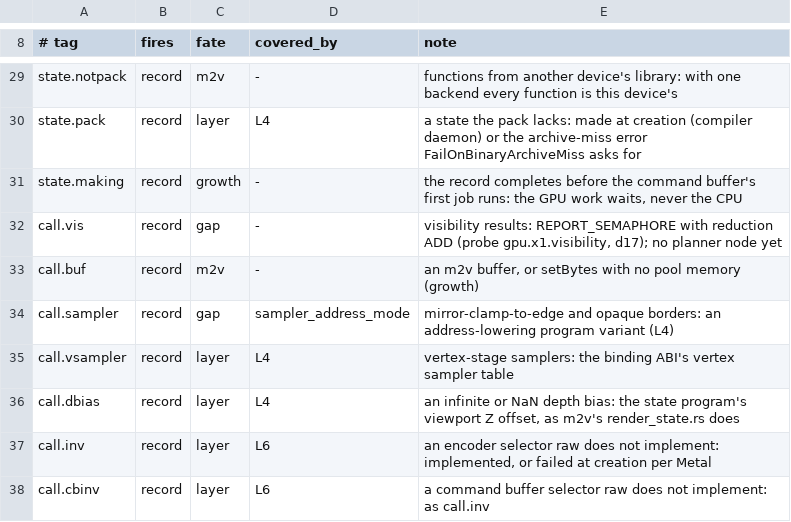
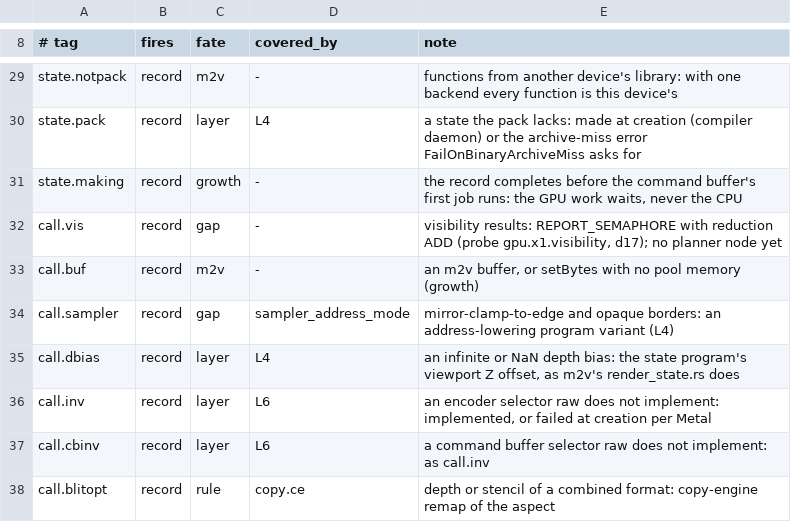
Before and after one commit to brunostjohn/ios-on-switch-lmao, a TSV file: drivers/TegraGM20BMetal/raw/plan/predicates.tsv, drawn as a sheet; only a part is shown, gaps mark what is left out; the shorter side is filled out with more unchanged rows; the diff names each change by its address in the sheet, - before the commit and + after, or states it on an @@ line.

Commit message:
Raw render encoder: vertex samplers by range, and a vertex sampler no longer sends its command buffer to m2v
setVertexSamplerStates:withRange: and setVertexSamplerStates:lodMinClamps:lodMaxClamps:withRange: were answered zero (the
samplers never bound, in m2v's replay either). They are the single bind per slot now, as the fragment forms are.

The single bind refused its command buffer (call.vsampler) though nothing on the raw path reads a vertex sampler: a raw
record takes a texture or sampler of stage 2 alone (raw_direct.cpp, raw_record.cpp; a vertex-stage handle leaves the record
unmade), so a state whose vertex function samples is not raw and its draws leave by the state predicate. The bind is
recorded for m2v's replay and binds nothing on the raw path; the predicate goes (RawMetalPredicates.h, predicates.tsv).

HW Test metal.native.vertex_samplers: samplers bound by both range forms and singly beside a raw state keep the command
buffer raw with its pixels; a runtime-compiled vertex function that samples a texture draws its half-size quad (its path a
metric). Inventory: the two range selectors are raw's.

Stack key unchanged: ios27 c7fe25c8f16ed0bf.

(cherry picked from commit 277964b96dbb10769a7724648e1449bfd74165eb)

```diff
--- a/drivers/TegraGM20BMetal/raw/plan/predicates.tsv
+++ b/drivers/TegraGM20BMetal/raw/plan/predicates.tsv
-row 35: call.vsampler | record | layer | L4 | vertex-stage samplers: the binding ABI's vertex sampler table
```
Also changed, not shown: 7 other files.
